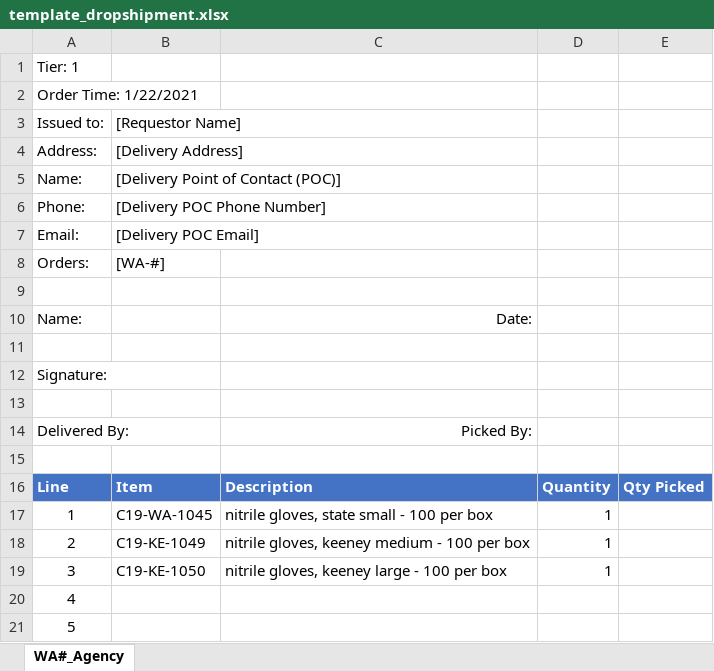
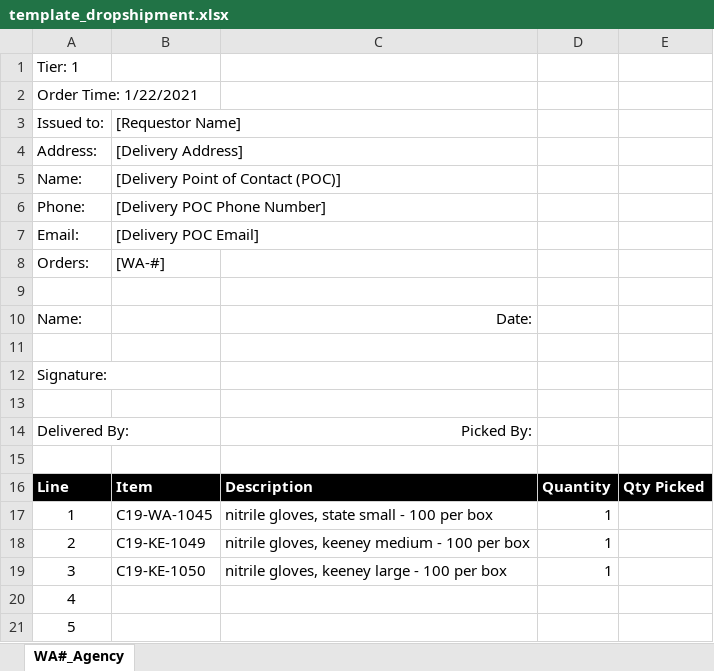
Before and after one commit to kc-hmac/ppe_allocatoR, an Excel workbook: app/shiny/templates/template_dropshipment.xlsx, sheet WA#_Agency, drawn as a sheet; values as stored, in another font and other column widths than the file's, no borders; charts and pictures and table styles not drawn; the diff names each change by its address in the sheet, - before the commit and + after, or states it on an @@ line.

```diff
--- a/app/shiny/templates/template_dropshipment.xlsx (sheet WA#_Agency)
+++ b/app/shiny/templates/template_dropshipment.xlsx (sheet WA#_Agency)
-A16:E16 fill: #4472C4
+A16:E16 fill: #000000
```
Also changed, not shown: charts or pictures, app/shiny/templates/template_order_1211.xlsx, 3 other files.
